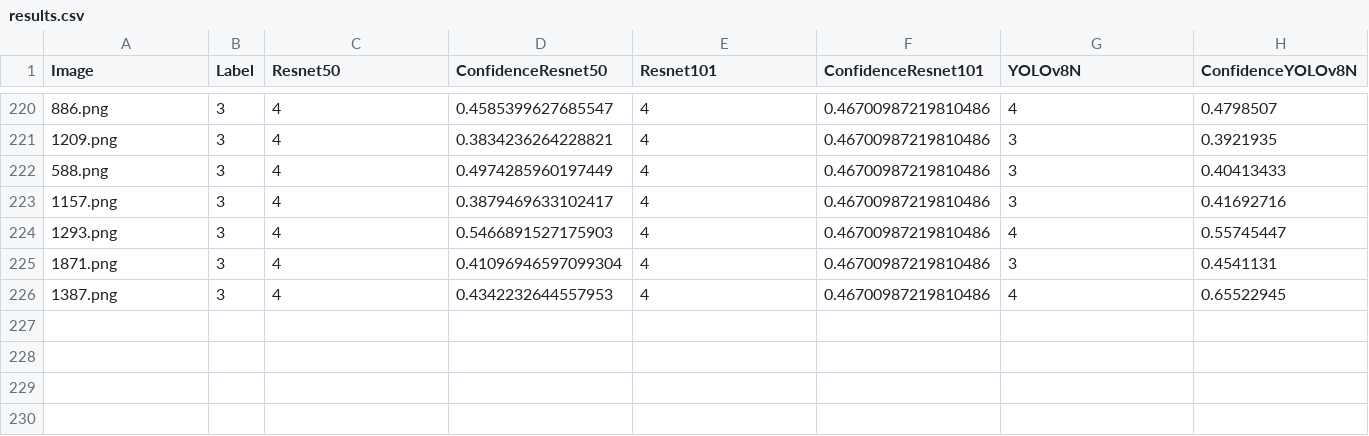
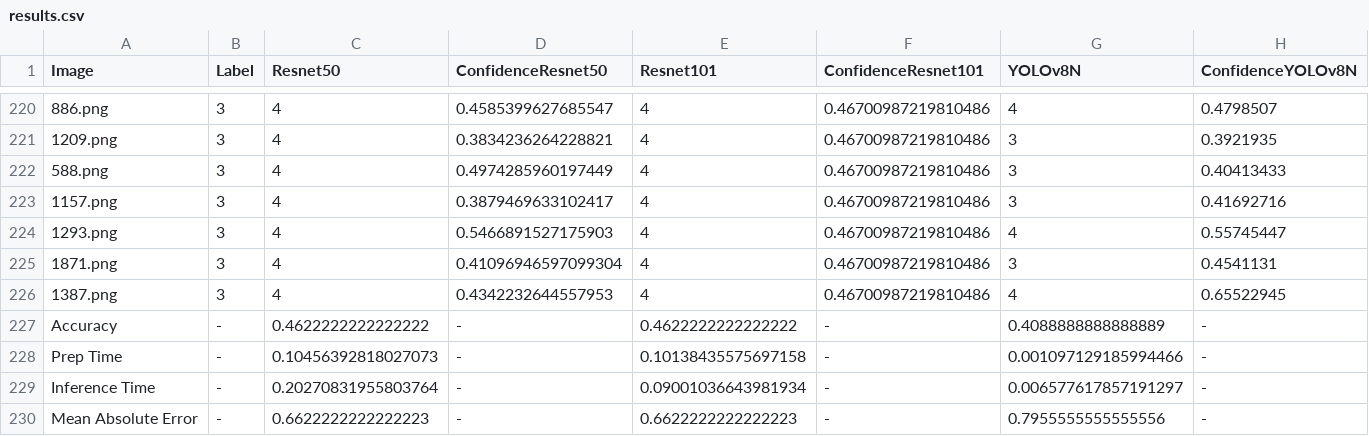
Before and after one commit to Aether-eum/image-ai-1, a CSV file: results.csv, drawn as a sheet; only a part is shown, gaps mark what is left out; rows hold the shown columns only; the diff names each change by its address in the sheet, - before the commit and + after, or states it on an @@ line.

```diff
--- a/results.csv
+++ b/results.csv
+row 227: Accuracy | - | 0.4622222222222222 | - | 0.4622222222222222 | - | 0.4088888888888889 | -
+row 228: Prep Time | - | 0.10456392818027073 | - | 0.10138435575697158 | - | 0.001097129185994466 | -
+row 229: Inference Time | - | 0.20270831955803764 | - | 0.09001036643981934 | - | 0.006577617857191297 | -
+row 230: Mean Absolute Error | - | 0.6622222222222223 | - | 0.6622222222222223 | - | 0.7955555555555556 | -
```
Also changed, not shown: 1 other file.
